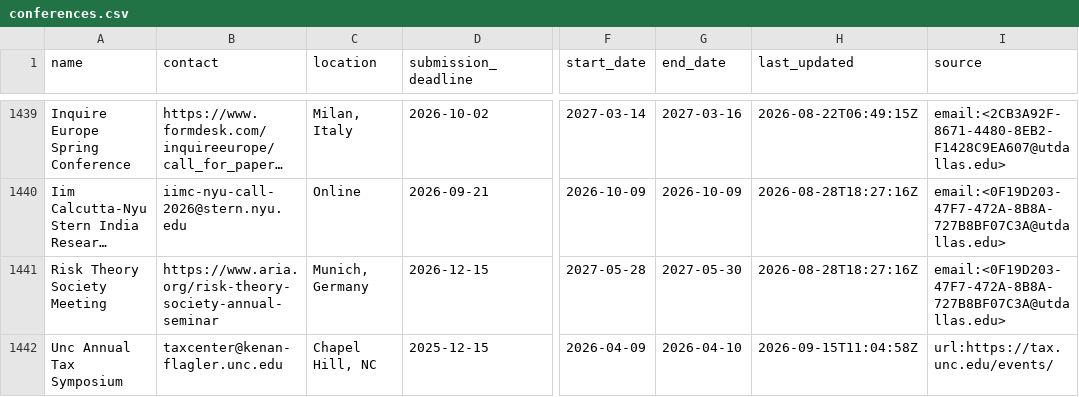
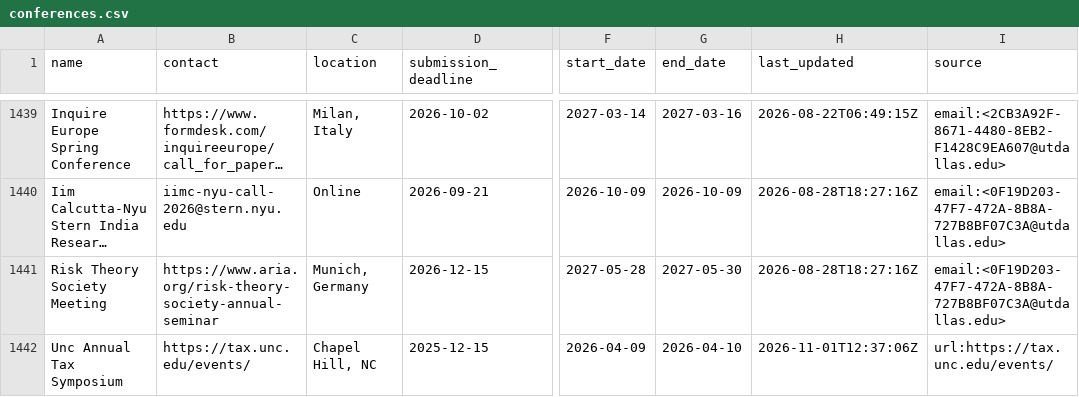
Before and after one commit to theaccountant-ab/Conference-Tracker, a CSV file: conferences.csv, drawn as a sheet; only a part is shown, gaps mark what is left out; long unchanged cells end in …; the diff covers the shown part only; the diff names each change by its address in the sheet, - before the commit and + after, or states it on an @@ line.

```diff
--- a/conferences.csv
+++ b/conferences.csv
-B1442 (contact): taxcenter@kenan-flagler.unc.edu
+B1442 (contact): https://tax.unc.edu/events/
-H1442 (last_updated): 2026-09-15T11:04:58Z
+H1442 (last_updated): 2026-11-01T12:37:06Z
```
Also changed, not shown: 2 added rows and 5 edited cells elsewhere in this file, tracked_urls.csv, 1 other file.
